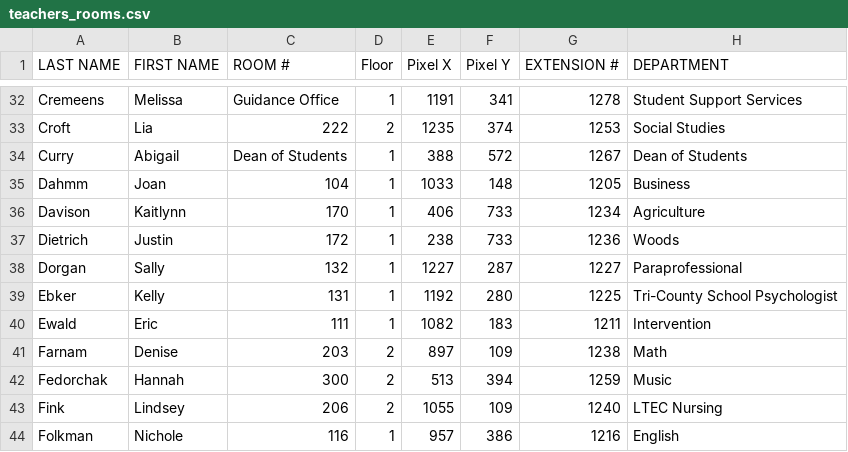
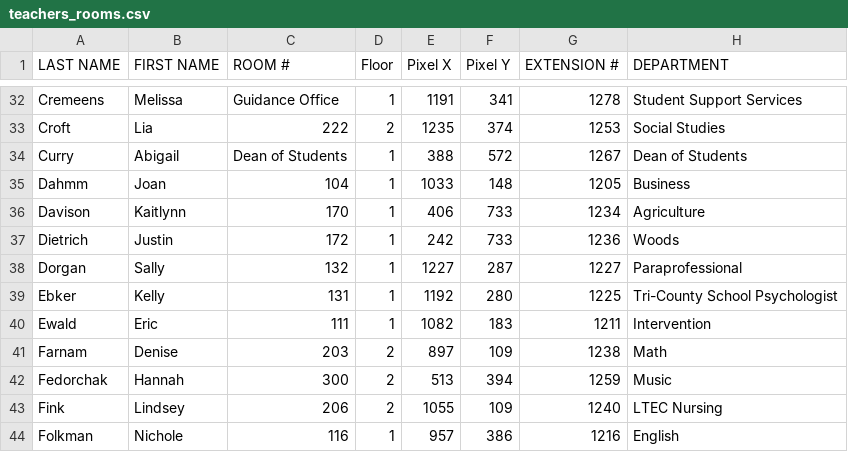
Before and after one commit to Ponch1999/brianboltontech.com, a CSV file: teachers_rooms.csv, drawn as a sheet; only a part is shown, gaps mark what is left out.

Commit message:
Update teachers_rooms.csv

```diff
--- a/teachers_rooms.csv
+++ b/teachers_rooms.csv
@@ -36,3 +36,3 @@ Dahmm,Joan,104,1,1033,148,1205,Business
 Davison,Kaitlynn,170,1,406,733,1234,Agriculture
-Dietrich,Justin,172,1,238,733,1236,Woods
+Dietrich,Justin,172,1,242,733,1236,Woods
 Dorgan,Sally,132,1,1227,287,1227,Paraprofessional
```
